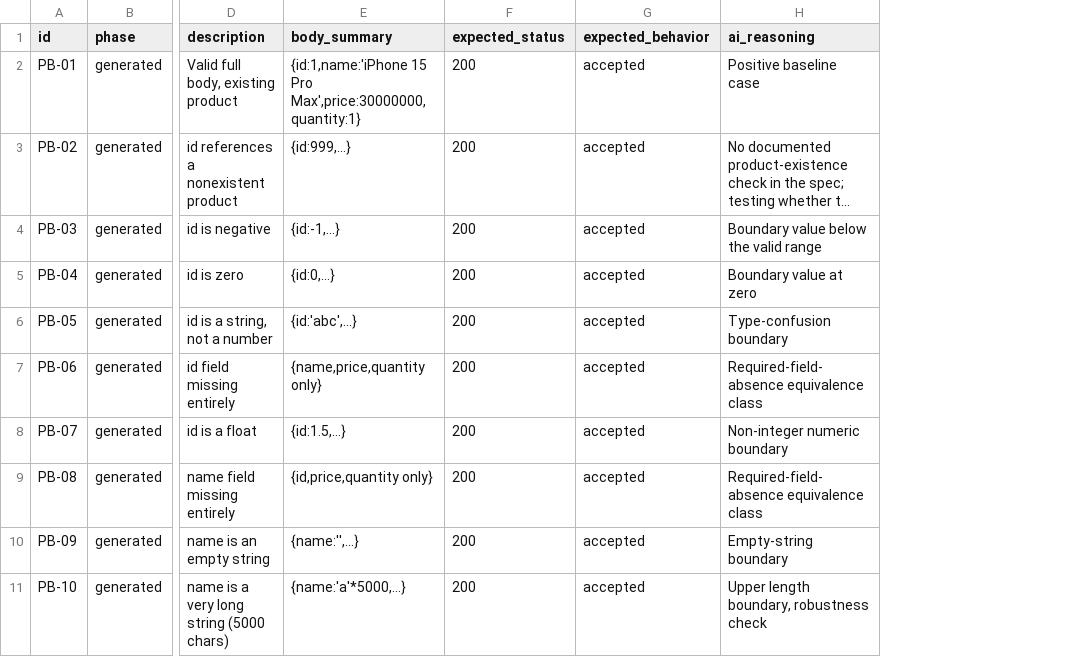
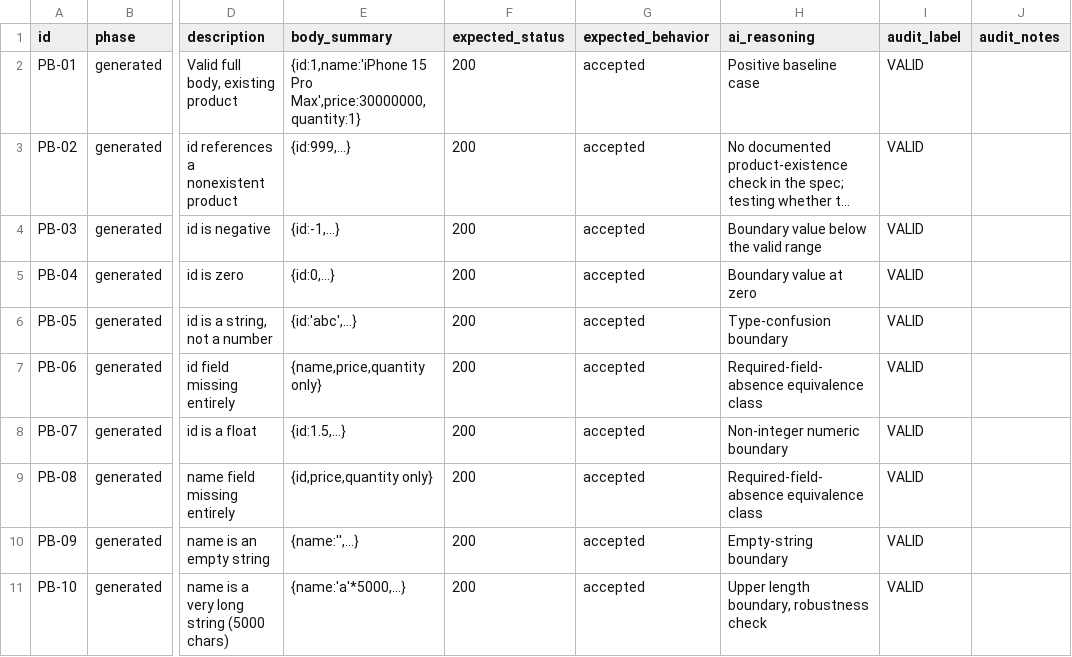
Before and after one commit to IamTpG/software-testing-course, a CSV file: hw06/reports/test-cases/API2-cart-cases.csv, drawn as a sheet; only a part is shown, gaps mark what is left out; long unchanged cells end in …; the diff covers the shown part only; the diff names each change by its address in the sheet, - before the commit and + after, or states it on an @@ line.

Commit message:
test(hw06): API2 POST /api/cart — audit 40 generated cases (4 corrected)
Verified each case empirically. PB-24/25/27/29 all shared one root cause:
AI assumed plausible framework/business-logic behavior (array-body
rejection, null-body acceptance, content-type enforcement, duplicate-item
merging) rather than this handler's actual zero-validation reality.
36/40 correct as generated.

```diff
--- a/hw06/reports/test-cases/API2-cart-cases.csv
+++ b/hw06/reports/test-cases/API2-cart-cases.csv
+column I (audit_label), rows 2-11: all VALID
+column J (audit_notes), empty
```
Also changed, not shown: 7 edited cells elsewhere in this file, 1 other file.
